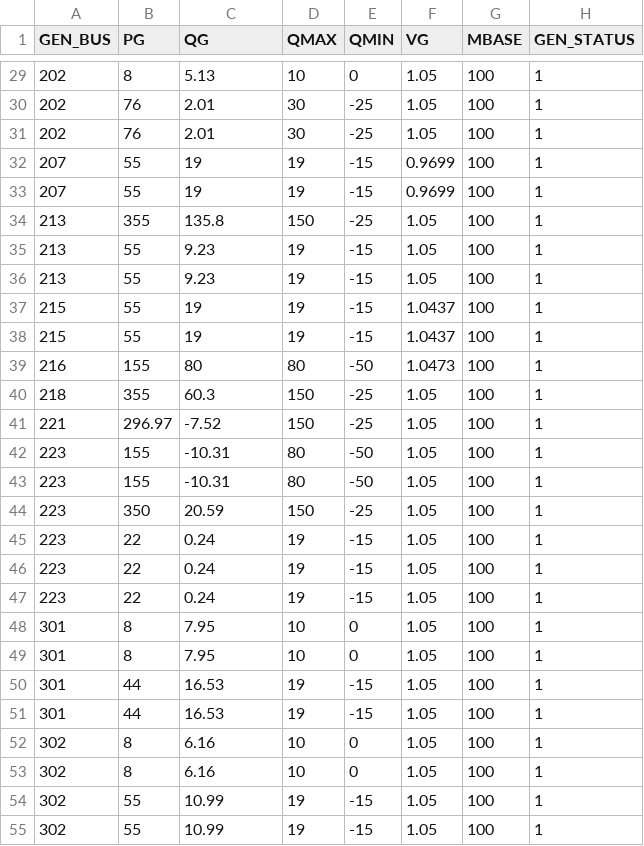
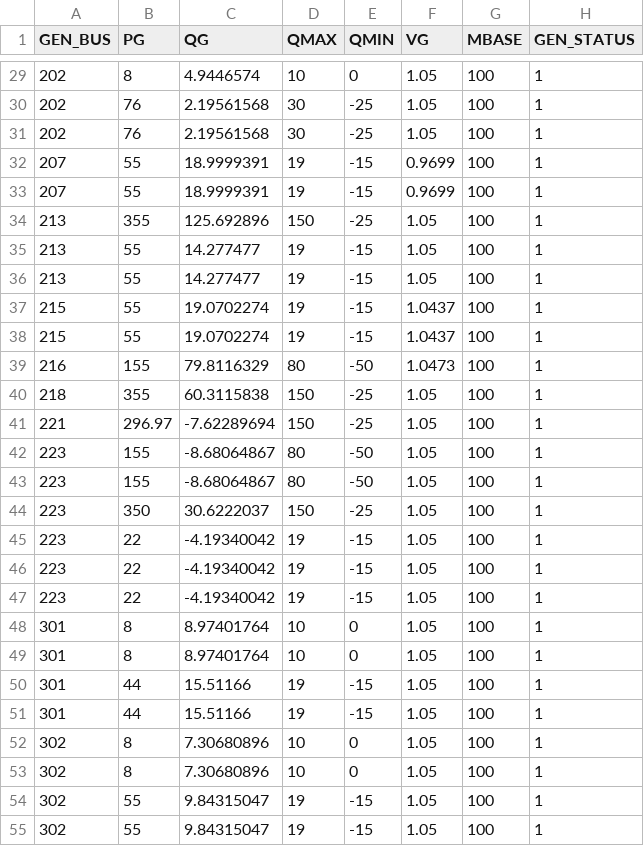
Before and after one commit to caseformat/rts_gmlc, a CSV file: gen.csv, drawn as a sheet; only a part is shown, gaps mark what is left out; the diff covers the shown part only; the diff names each change by its address in the sheet, - before the commit and + after, or states it on an @@ line.

```diff
--- a/gen.csv
+++ b/gen.csv
-C29 (QG): 5.13
+C29 (QG): 4.9446574
-C30:C31 (QG): 2.01
+C30:C31 (QG): 2.19561568
-C32:C33 (QG): 19
+C32:C33 (QG): 18.9999391
-C34 (QG): 135.8
+C34 (QG): 125.692896
-C35:C36 (QG): 9.23
+C35:C36 (QG): 14.277477
-C37:C38 (QG): 19
+C37:C38 (QG): 19.0702274
-C39 (QG): 80
+C39 (QG): 79.8116329
-C40 (QG): 60.3
+C40 (QG): 60.3115838
-C41 (QG): -7.52
+C41 (QG): -7.62289694
-C42:C43 (QG): -10.31
+C42:C43 (QG): -8.68064867
-C44 (QG): 20.59
+C44 (QG): 30.6222037
-C45:C47 (QG): 0.24
+C45:C47 (QG): -4.19340042
-C48:C49 (QG): 7.95
+C48:C49 (QG): 8.97401764
-C50:C51 (QG): 16.53
+C50:C51 (QG): 15.51166
-C52:C53 (QG): 6.16
+C52:C53 (QG): 7.30680896
-C54:C55 (QG): 10.99
+C54:C55 (QG): 9.84315047
```
Also changed, not shown: 70 edited cells elsewhere in this file, branch.csv, bus.csv.
